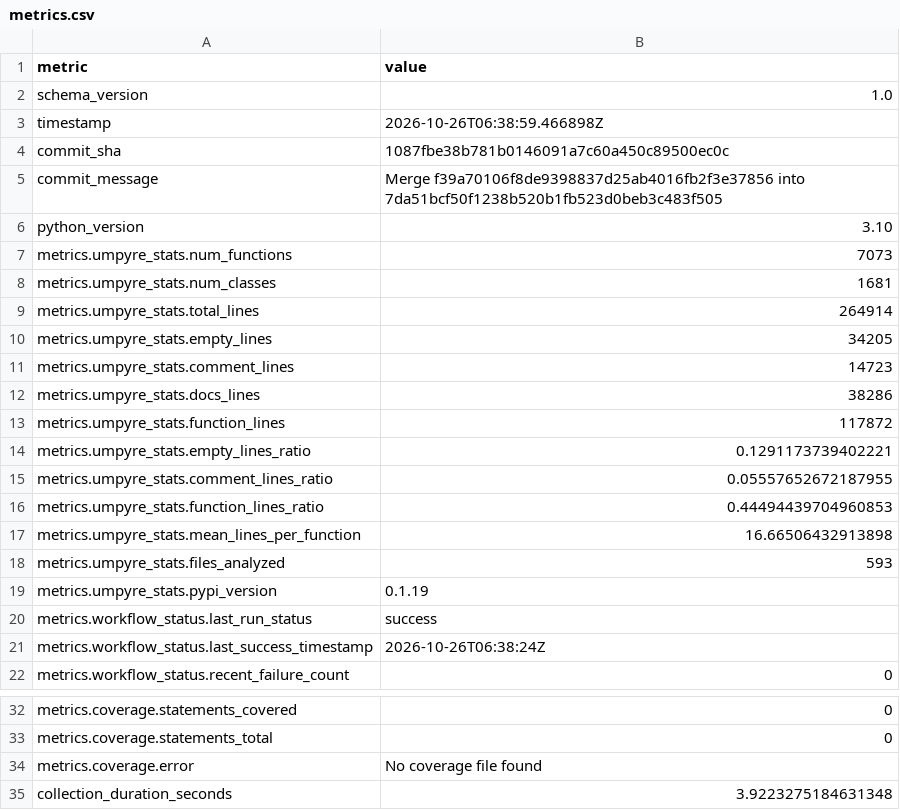
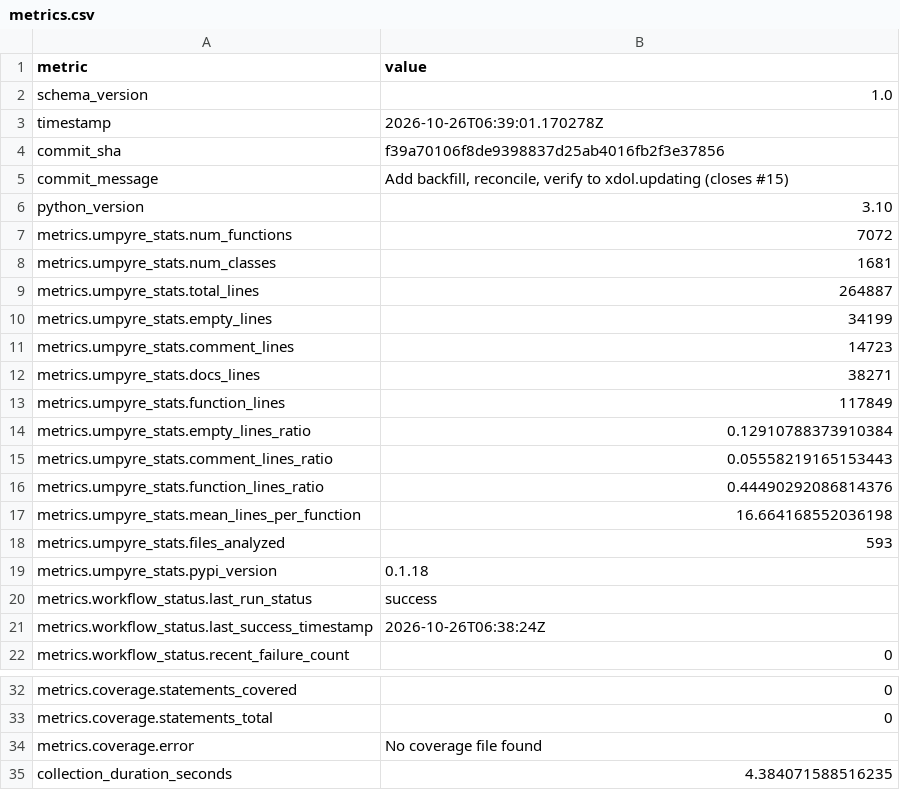
Before and after one commit to i2mint/xdol, a CSV file: metrics.csv, drawn as a sheet; only a part is shown, gaps mark what is left out.

Commit message:
Update metrics for f39a701

```diff
--- a/metrics.csv
+++ b/metrics.csv
@@ -2,19 +2,19 @@ metric,value
 schema_version,1.0
-timestamp,2026-10-26T06:38:59.466898Z
-commit_sha,1087fbe38b781b0146091a7c60a450c89500ec0c
-commit_message,Merge f39a70106f8de9398837d25ab4016fb2f3e37856 into 7da51bcf50f1238b520b1fb523d0beb3c483f505
+timestamp,2026-10-26T06:39:01.170278Z
+commit_sha,f39a70106f8de9398837d25ab4016fb2f3e37856
+commit_message,"Add backfill, reconcile, verify to xdol.updating (closes #15)"
 python_version,3.10
-metrics.umpyre_stats.num_functions,7073
+metrics.umpyre_stats.num_functions,7072
 metrics.umpyre_stats.num_classes,1681
-metrics.umpyre_stats.total_lines,264914
-metrics.umpyre_stats.empty_lines,34205
+metrics.umpyre_stats.total_lines,264887
+metrics.umpyre_stats.empty_lines,34199
 metrics.umpyre_stats.comment_lines,14723
-metrics.umpyre_stats.docs_lines,38286
-metrics.umpyre_stats.function_lines,117872
-metrics.umpyre_stats.empty_lines_ratio,0.1291173739402221
-metrics.umpyre_stats.comment_lines_ratio,0.05557652672187955
-metrics.umpyre_stats.function_lines_ratio,0.44494439704960853
-metrics.umpyre_stats.mean_lines_per_function,16.66506432913898
+metrics.umpyre_stats.docs_lines,38271
+metrics.umpyre_stats.function_lines,117849
+metrics.umpyre_stats.empty_lines_ratio,0.12910788373910384
+metrics.umpyre_stats.comment_lines_ratio,0.05558219165153443
+metrics.umpyre_stats.function_lines_ratio,0.44490292086814376
+metrics.umpyre_stats.mean_lines_per_function,16.664168552036198
 metrics.umpyre_stats.files_analyzed,593
-metrics.umpyre_stats.pypi_version,0.1.19
+metrics.umpyre_stats.pypi_version,0.1.18
 metrics.workflow_status.last_run_status,success
@@ -38,2 +38,2 @@ metrics.coverage.statements_total,0
 metrics.coverage.error,No coverage file found
-collection_duration_seconds,3.9223275184631348
+collection_duration_seconds,4.384071588516235
```
Also changed, not shown: 2 other files.
